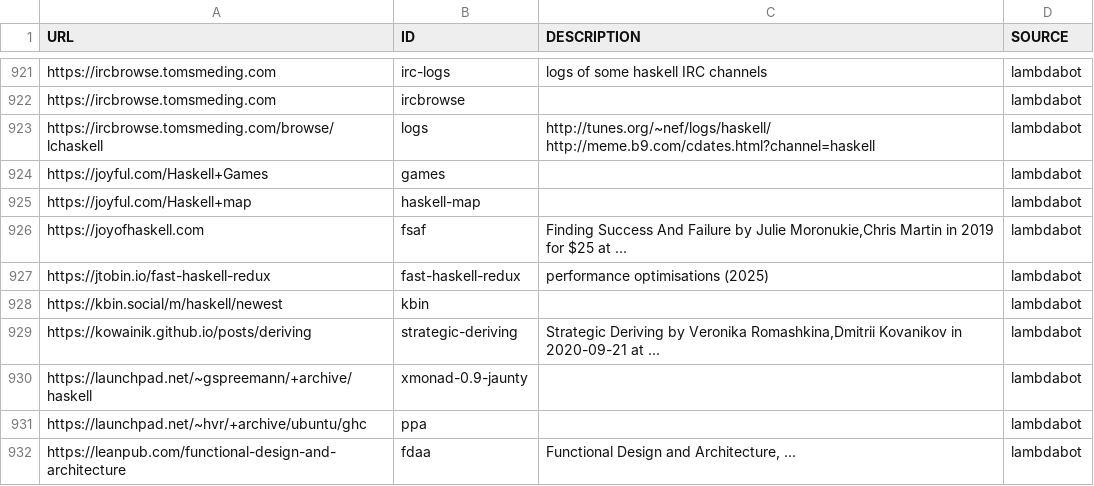
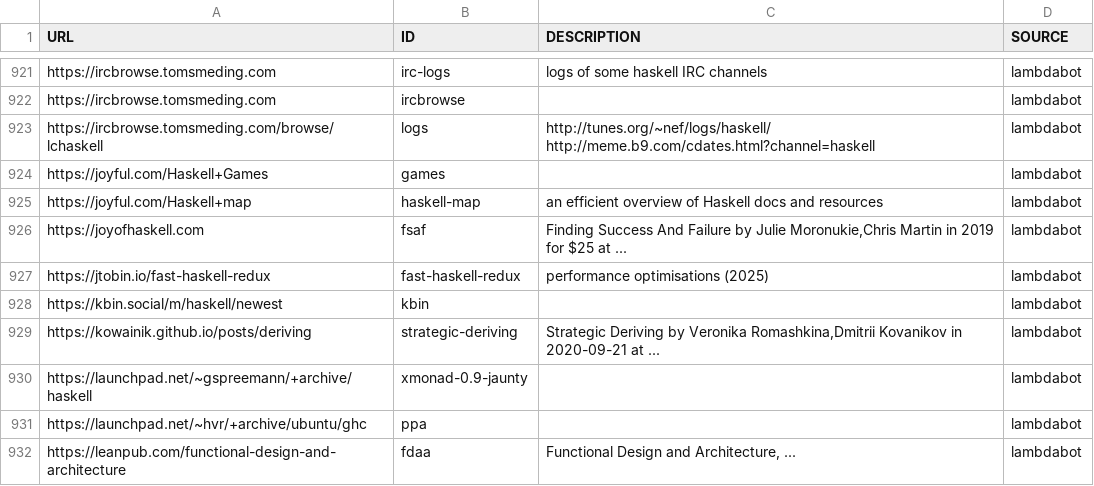
Before and after one commit to simonmichael/haskell-links-data, a TSV file: lambdabot.tsv, drawn as a sheet; only a part is shown, gaps mark what is left out.

Commit message:
update lambdabot

```diff
--- a/lambdabot.tsv
+++ b/lambdabot.tsv
@@ -924,3 +924,3 @@ https://ircbrowse.tomsmeding.com/browse/lchaskell	logs	http://tunes.org/~nef/log
 https://joyful.com/Haskell+Games	games		lambdabot
-https://joyful.com/Haskell+map	haskell-map		lambdabot
+https://joyful.com/Haskell+map	haskell-map	an efficient overview of Haskell docs and resources	lambdabot
 https://joyofhaskell.com	fsaf	"Finding Success And Failure" by Julie Moronukie,Chris Martin in 2019 for $25 at  ... 	lambdabot
```
